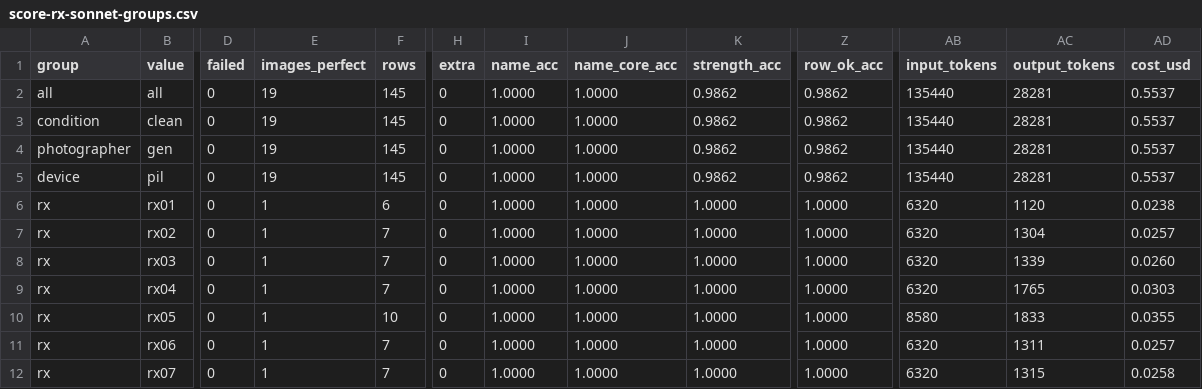
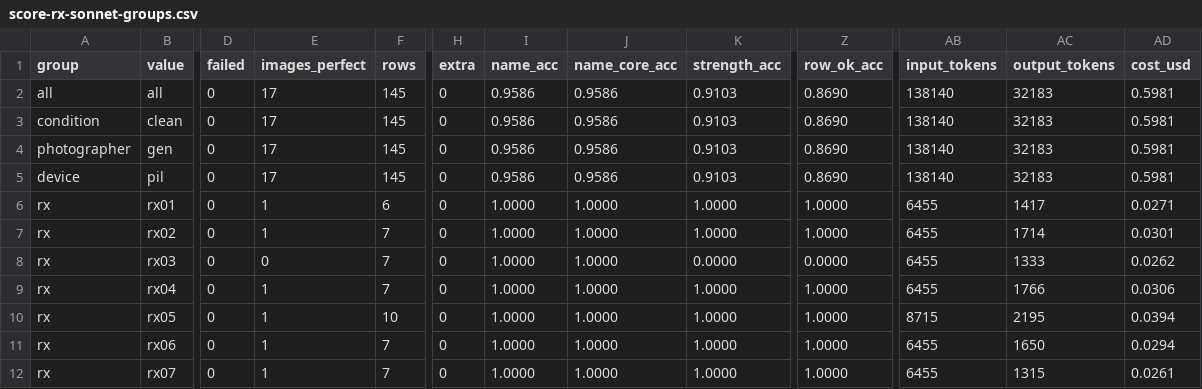
Before and after one commit to aki-pharm/ippouka-audit-assist, a CSV file: reports/score-rx-sonnet-groups.csv, drawn as a sheet; only a part is shown, gaps mark what is left out; the diff covers the shown part only; the diff names each change by its address in the sheet, - before the commit and + after, or states it on an @@ line.

```diff
--- a/reports/score-rx-sonnet-groups.csv
+++ b/reports/score-rx-sonnet-groups.csv
-E2:E5 (images_perfect): 19
+E2:E5 (images_perfect): 17
-I2:I5 (name_acc): 1.0000
+I2:I5 (name_acc): 0.9586
-J2:J5 (name_core_acc): 1.0000
+J2:J5 (name_core_acc): 0.9586
-K2:K5 (strength_acc): 0.9862
+K2:K5 (strength_acc): 0.9103
-Z2:Z5 (row_ok_acc): 0.9862
+Z2:Z5 (row_ok_acc): 0.8690
-AB2:AB5 (input_tokens): 135440
+AB2:AB5 (input_tokens): 138140
-AC2:AC5 (output_tokens): 28281
+AC2:AC5 (output_tokens): 32183
-AD2:AD5 (cost_usd): 0.5537
+AD2:AD5 (cost_usd): 0.5981
-AB6:AB9 (input_tokens): 6320
+AB6:AB9 (input_tokens): 6455
-AC6 (output_tokens): 1120
+AC6 (output_tokens): 1417
-AD6 (cost_usd): 0.0238
+AD6 (cost_usd): 0.0271
-AC7 (output_tokens): 1304
+AC7 (output_tokens): 1714
-AD7 (cost_usd): 0.0257
+AD7 (cost_usd): 0.0301
-E8 (images_perfect): 1
+E8 (images_perfect): 0
-K8 (strength_acc): 1.0000
+K8 (strength_acc): 0.0000
-Z8 (row_ok_acc): 1.0000
+Z8 (row_ok_acc): 0.0000
-AC8 (output_tokens): 1339
+AC8 (output_tokens): 1333
-AD8 (cost_usd): 0.0260
+AD8 (cost_usd): 0.0262
-AC9 (output_tokens): 1765
+AC9 (output_tokens): 1766
-AD9 (cost_usd): 0.0303
+AD9 (cost_usd): 0.0306
-AB10 (input_tokens): 8580
+AB10 (input_tokens): 8715
-AC10 (output_tokens): 1833
+AC10 (output_tokens): 2195
-AD10 (cost_usd): 0.0355
+AD10 (cost_usd): 0.0394
-AB11:AB12 (input_tokens): 6320
+AB11:AB12 (input_tokens): 6455
-AC11 (output_tokens): 1311
+AC11 (output_tokens): 1650
-AD11 (cost_usd): 0.0257
+AD11 (cost_usd): 0.0294
-AD12 (cost_usd): 0.0258
+AD12 (cost_usd): 0.0261
```
Also changed, not shown: 48 edited cells elsewhere in this file, reports/score-adopted-sonnet-rows.csv, reports/score-rx-sonnet-rows.csv, 2 other files.
